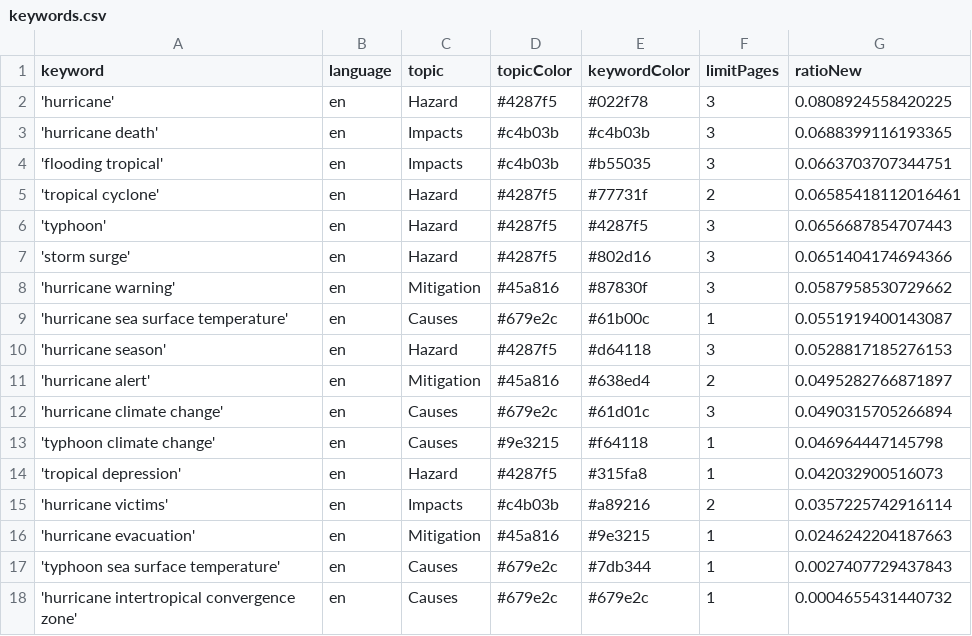
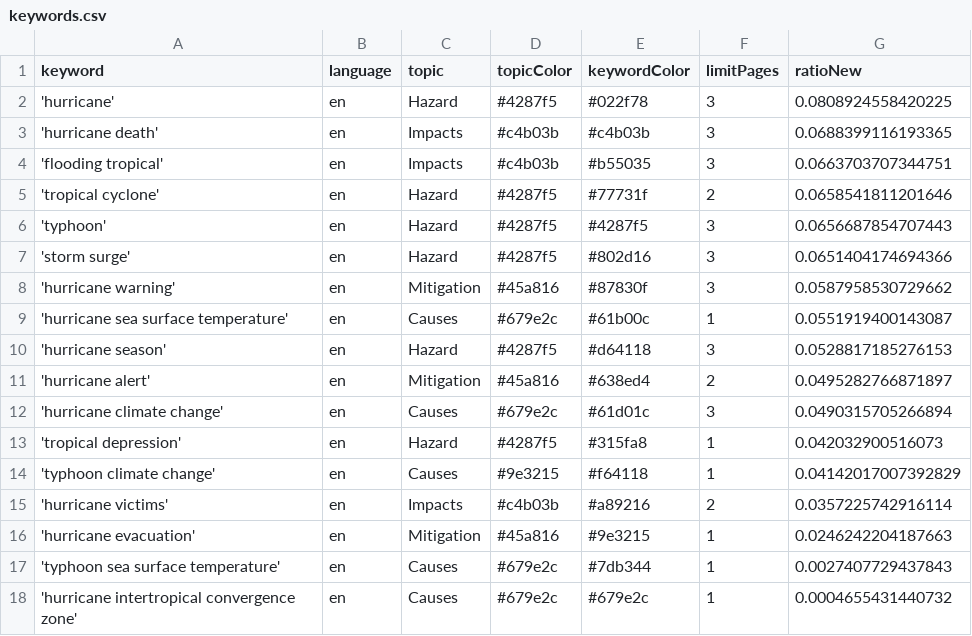
Before and after one commit to jens-news/hurricaneIsComing, a CSV file: keywords.csv, drawn as a sheet.

Commit message:
Commit from GitHub Actions (harvest:0.0)

```diff
--- a/keywords.csv
+++ b/keywords.csv
@@ -4,3 +4,3 @@ keyword,language,topic,topicColor,keywordColor,limitPages,ratioNew
 'flooding tropical',en,Impacts,#c4b03b,#b55035,3,0.0663703707344751
-'tropical cyclone',en,Hazard,#4287f5,#77731f,2,0.06585418112016461
+'tropical cyclone',en,Hazard,#4287f5,#77731f,2,0.0658541811201646
 'typhoon',en,Hazard,#4287f5,#4287f5,3,0.0656687854707443
@@ -12,4 +12,4 @@ keyword,language,topic,topicColor,keywordColor,limitPages,ratioNew
 'hurricane climate change',en,Causes,#679e2c,#61d01c,3,0.0490315705266894
-'typhoon climate change',en,Causes,#9e3215,#f64118,1,0.046964447145798
 'tropical depression',en,Hazard,#4287f5,#315fa8,1,0.042032900516073
+'typhoon climate change',en,Causes,#9e3215,#f64118,1,0.04142017007392829
 'hurricane victims',en,Impacts,#c4b03b,#a89216,2,0.0357225742916114
```
